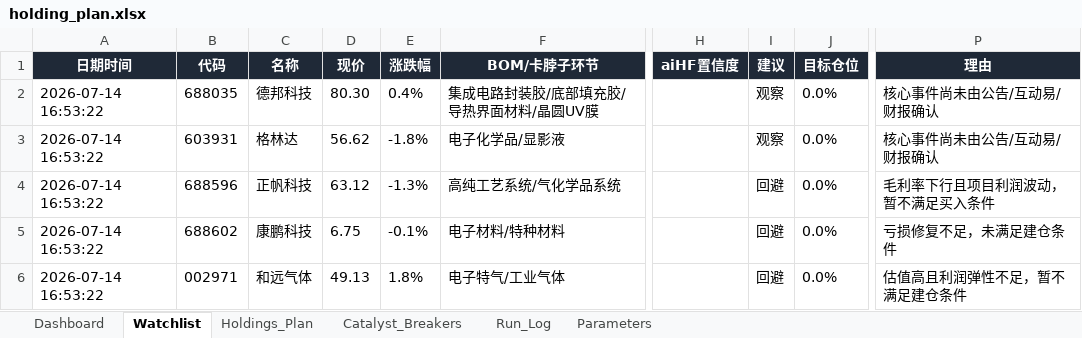
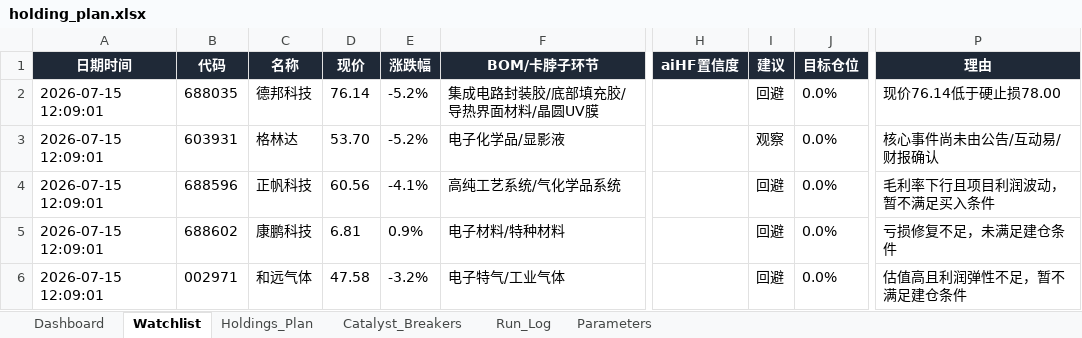
Before and after one commit to DylanWWW24/ai-hedge-fund, an Excel workbook: reports/holding_plan.xlsx, sheet Watchlist, drawn as a sheet; only a part is shown, gaps mark what is left out; values as stored, in another font and other column widths than the file's, no borders; the diff names each change by its address in the sheet, - before the commit and + after, or states it on an @@ line.

```diff
--- a/reports/holding_plan.xlsx (sheet Watchlist)
+++ b/reports/holding_plan.xlsx (sheet Watchlist)
-A2:A6 (日期时间): 2026-07-14 16:53:22
+A2:A6 (日期时间): 2026-07-15 12:09:01
-D2 (现价): 80.30
+D2 (现价): 76.14
-E2 (涨跌幅): 0.4%
+E2 (涨跌幅): -5.2%
-I2 (建议): 观察
+I2 (建议): 回避
-P2 (理由): 核心事件尚未由公告/互动易/财报确认
+P2 (理由): 现价76.14低于硬止损78.00
-D3 (现价): 56.62
+D3 (现价): 53.70
-E3 (涨跌幅): -1.8%
+E3 (涨跌幅): -5.2%
-D4 (现价): 63.12
+D4 (现价): 60.56
-E4 (涨跌幅): -1.3%
+E4 (涨跌幅): -4.1%
-D5 (现价): 6.75
+D5 (现价): 6.81
-E5 (涨跌幅): -0.1%
+E5 (涨跌幅): 0.9%
-D6 (现价): 49.13
+D6 (现价): 47.58
-E6 (涨跌幅): 1.8%
+E6 (涨跌幅): -3.2%
```
Also changed, not shown: sheet Run_Log, sheet Dashboard, sheet Holdings_Plan, 2 other files.
